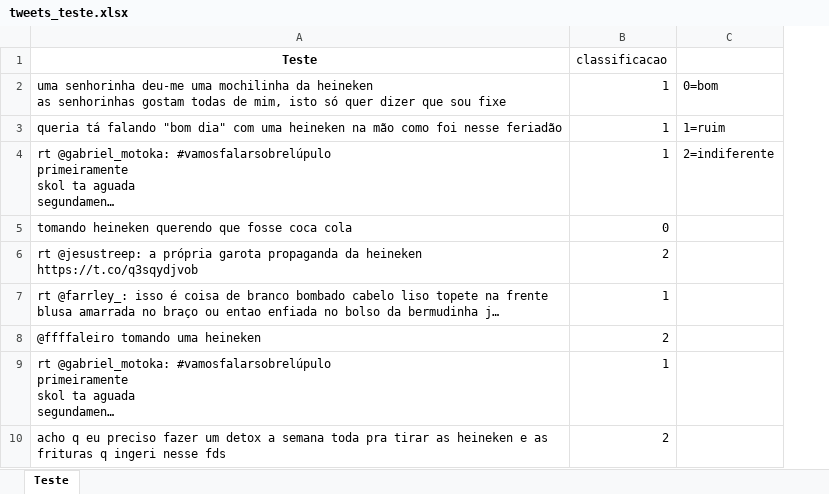
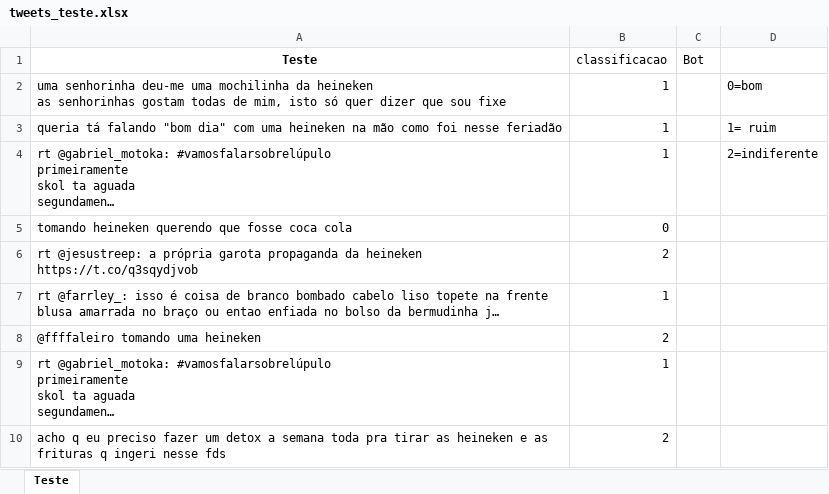
Before and after one commit to hthome1/projeto-2-heineken-henrique-beni, an Excel workbook: tweets_teste.xlsx, sheet Teste, drawn as a sheet; only a part is shown; long unchanged cells end in …; values as stored, in another font and other column widths than the file's, no borders; addresses are those after the commit; the diff names each change by its address in the sheet, - before the commit and + after, or states it on an @@ line.

```diff
--- a/tweets_teste.xlsx (sheet Teste)
+++ b/tweets_teste.xlsx (sheet Teste)
+column C (Bot), empty
-D3: 1=ruim
+D3: 1= ruim
```
Also changed, not shown: tweets_treinamento.xlsx, 2 other files.
